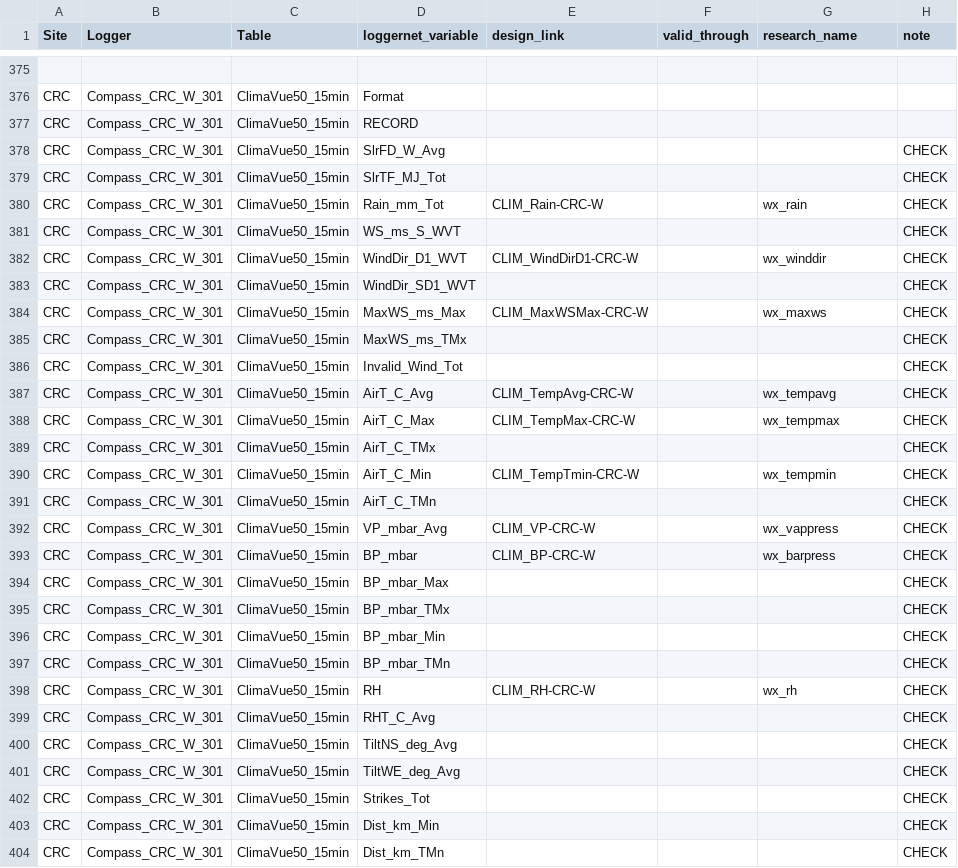
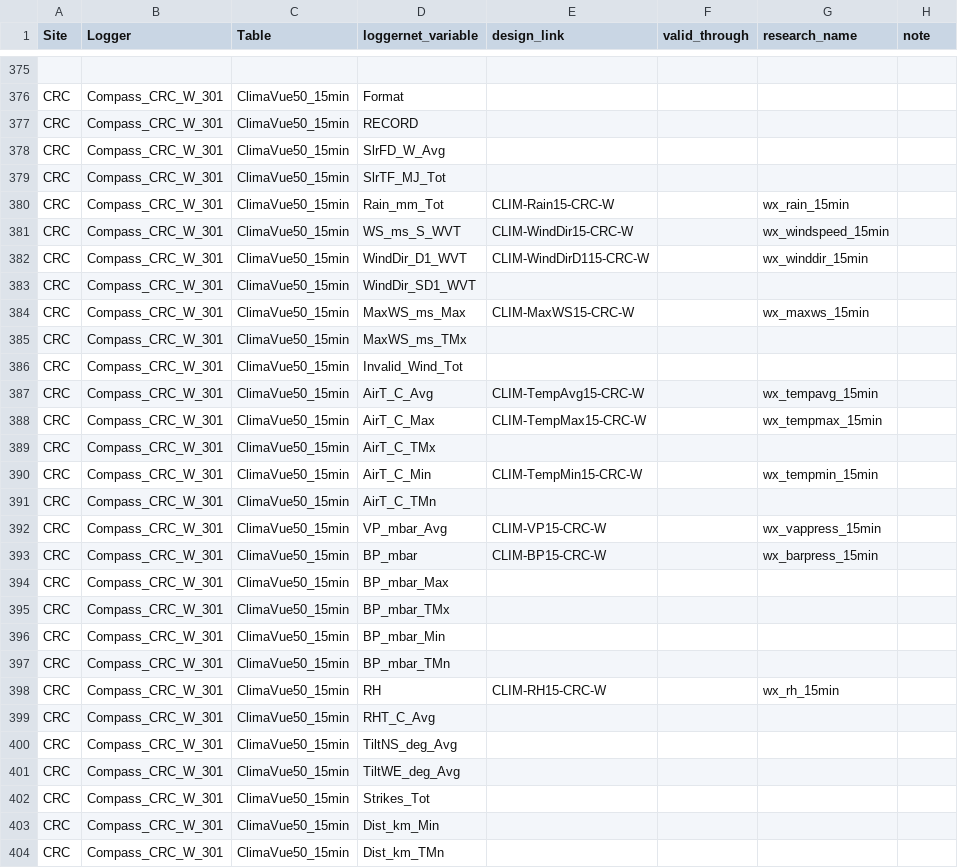
Before and after one commit to COMPASS-DOE/data-workflows, a CSV file: synoptic/data_TEST/design_table.csv, drawn as a sheet; only a part is shown, gaps mark what is left out; the diff covers the shown part only.

Commit message:
Update design_table.csv

```diff
--- a/synoptic/data_TEST/design_table.csv
+++ b/synoptic/data_TEST/design_table.csv
@@ -377,28 +377,28 @@ CRC,Compass_CRC_W_301,ClimaVue50_15min,Format,,,,
 CRC,Compass_CRC_W_301,ClimaVue50_15min,RECORD,,,,
-CRC,Compass_CRC_W_301,ClimaVue50_15min,SlrFD_W_Avg,,,,CHECK
-CRC,Compass_CRC_W_301,ClimaVue50_15min,SlrTF_MJ_Tot,,,,CHECK
-CRC,Compass_CRC_W_301,ClimaVue50_15min,Rain_mm_Tot,CLIM_Rain-CRC-W,,wx_rain,CHECK
-CRC,Compass_CRC_W_301,ClimaVue50_15min,WS_ms_S_WVT,,,,CHECK
-CRC,Compass_CRC_W_301,ClimaVue50_15min,WindDir_D1_WVT,CLIM_WindDirD1-CRC-W,,wx_winddir,CHECK
-CRC,Compass_CRC_W_301,ClimaVue50_15min,WindDir_SD1_WVT,,,,CHECK
-CRC,Compass_CRC_W_301,ClimaVue50_15min,MaxWS_ms_Max,CLIM_MaxWSMax-CRC-W,,wx_maxws,CHECK
-CRC,Compass_CRC_W_301,ClimaVue50_15min,MaxWS_ms_TMx,,,,CHECK
-CRC,Compass_CRC_W_301,ClimaVue50_15min,Invalid_Wind_Tot,,,,CHECK
-CRC,Compass_CRC_W_301,ClimaVue50_15min,AirT_C_Avg,CLIM_TempAvg-CRC-W,,wx_tempavg,CHECK
-CRC,Compass_CRC_W_301,ClimaVue50_15min,AirT_C_Max,CLIM_TempMax-CRC-W,,wx_tempmax,CHECK
-CRC,Compass_CRC_W_301,ClimaVue50_15min,AirT_C_TMx,,,,CHECK
-CRC,Compass_CRC_W_301,ClimaVue50_15min,AirT_C_Min,CLIM_TempTmin-CRC-W,,wx_tempmin,CHECK
-CRC,Compass_CRC_W_301,ClimaVue50_15min,AirT_C_TMn,,,,CHECK
-CRC,Compass_CRC_W_301,ClimaVue50_15min,VP_mbar_Avg,CLIM_VP-CRC-W,,wx_vappress,CHECK
-CRC,Compass_CRC_W_301,ClimaVue50_15min,BP_mbar,CLIM_BP-CRC-W,,wx_barpress,CHECK
-CRC,Compass_CRC_W_301,ClimaVue50_15min,BP_mbar_Max,,,,CHECK
-CRC,Compass_CRC_W_301,ClimaVue50_15min,BP_mbar_TMx,,,,CHECK
-CRC,Compass_CRC_W_301,ClimaVue50_15min,BP_mbar_Min,,,,CHECK
-CRC,Compass_CRC_W_301,ClimaVue50_15min,BP_mbar_TMn,,,,CHECK
-CRC,Compass_CRC_W_301,ClimaVue50_15min,RH,CLIM_RH-CRC-W,,wx_rh,CHECK
-CRC,Compass_CRC_W_301,ClimaVue50_15min,RHT_C_Avg,,,,CHECK
-CRC,Compass_CRC_W_301,ClimaVue50_15min,TiltNS_deg_Avg,,,,CHECK
-CRC,Compass_CRC_W_301,ClimaVue50_15min,TiltWE_deg_Avg,,,,CHECK
-CRC,Compass_CRC_W_301,ClimaVue50_15min,Strikes_Tot,,,,CHECK
-CRC,Compass_CRC_W_301,ClimaVue50_15min,Dist_km_Min,,,,CHECK
-CRC,Compass_CRC_W_301,ClimaVue50_15min,Dist_km_TMn,,,,CHECK
+CRC,Compass_CRC_W_301,ClimaVue50_15min,SlrFD_W_Avg,,,,
+CRC,Compass_CRC_W_301,ClimaVue50_15min,SlrTF_MJ_Tot,,,,
+CRC,Compass_CRC_W_301,ClimaVue50_15min,Rain_mm_Tot,CLIM-Rain15-CRC-W,,wx_rain_15min,
+CRC,Compass_CRC_W_301,ClimaVue50_15min,WS_ms_S_WVT,CLIM-WindDir15-CRC-W,,wx_windspeed_15min,
+CRC,Compass_CRC_W_301,ClimaVue50_15min,WindDir_D1_WVT,CLIM-WindDirD115-CRC-W,,wx_winddir_15min,
+CRC,Compass_CRC_W_301,ClimaVue50_15min,WindDir_SD1_WVT,,,,
+CRC,Compass_CRC_W_301,ClimaVue50_15min,MaxWS_ms_Max,CLIM-MaxWS15-CRC-W,,wx_maxws_15min,
+CRC,Compass_CRC_W_301,ClimaVue50_15min,MaxWS_ms_TMx,,,,
+CRC,Compass_CRC_W_301,ClimaVue50_15min,Invalid_Wind_Tot,,,,
+CRC,Compass_CRC_W_301,ClimaVue50_15min,AirT_C_Avg,CLIM-TempAvg15-CRC-W,,wx_tempavg_15min,
+CRC,Compass_CRC_W_301,ClimaVue50_15min,AirT_C_Max,CLIM-TempMax15-CRC-W,,wx_tempmax_15min,
+CRC,Compass_CRC_W_301,ClimaVue50_15min,AirT_C_TMx,,,,
+CRC,Compass_CRC_W_301,ClimaVue50_15min,AirT_C_Min,CLIM-TempMin15-CRC-W,,wx_tempmin_15min,
+CRC,Compass_CRC_W_301,ClimaVue50_15min,AirT_C_TMn,,,,
+CRC,Compass_CRC_W_301,ClimaVue50_15min,VP_mbar_Avg,CLIM-VP15-CRC-W,,wx_vappress_15min,
+CRC,Compass_CRC_W_301,ClimaVue50_15min,BP_mbar,CLIM-BP15-CRC-W,,wx_barpress_15min,
+CRC,Compass_CRC_W_301,ClimaVue50_15min,BP_mbar_Max,,,,
+CRC,Compass_CRC_W_301,ClimaVue50_15min,BP_mbar_TMx,,,,
+CRC,Compass_CRC_W_301,ClimaVue50_15min,BP_mbar_Min,,,,
+CRC,Compass_CRC_W_301,ClimaVue50_15min,BP_mbar_TMn,,,,
+CRC,Compass_CRC_W_301,ClimaVue50_15min,RH,CLIM-RH15-CRC-W,,wx_rh_15min,
+CRC,Compass_CRC_W_301,ClimaVue50_15min,RHT_C_Avg,,,,
+CRC,Compass_CRC_W_301,ClimaVue50_15min,TiltNS_deg_Avg,,,,
+CRC,Compass_CRC_W_301,ClimaVue50_15min,TiltWE_deg_Avg,,,,
+CRC,Compass_CRC_W_301,ClimaVue50_15min,Strikes_Tot,,,,
+CRC,Compass_CRC_W_301,ClimaVue50_15min,Dist_km_Min,,,,
+CRC,Compass_CRC_W_301,ClimaVue50_15min,Dist_km_TMn,,,,
```
Also changed, not shown: 47 edited cells elsewhere in this file.
